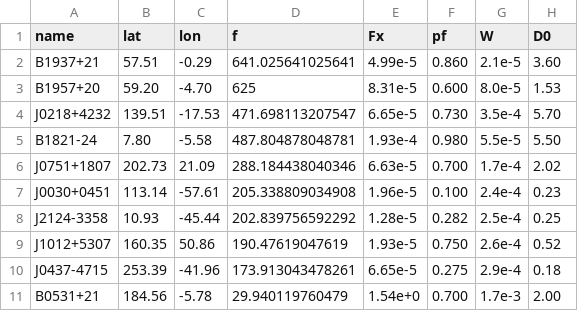
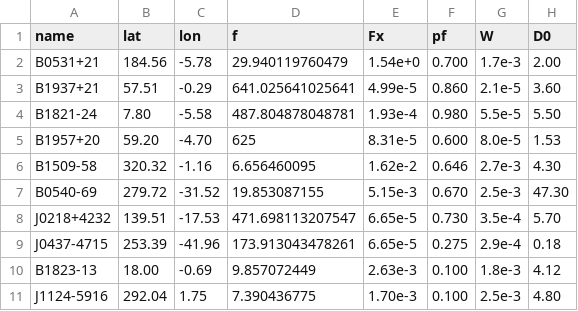
Before and after one commit to MaironW/masters, a CSV file: main/Utils/kernels/pulsar.csv, drawn as a sheet; removed rows and columns are numbered as before the commit, all else as after; the diff names each change by its address in the sheet, - before the commit and + after, or states it on an @@ line.

Commit message:
feat: updated best pulsars

```diff
--- a/main/Utils/kernels/pulsar.csv
+++ b/main/Utils/kernels/pulsar.csv
@@ row 11 moved to row 2: B0531+21 @@
@@ row 5 moved to row 4: B1821-24 @@
+row 6: B1509-58 | 320.32 | -1.16 | 6.656460095 | 1.62e-2 | 0.646 | 2.7e-3 | 4.30
+row 7: B0540-69 | 279.72 | -31.52 | 19.853087155 | 5.15e-3 | 0.670 | 2.5e-3 | 47.30
-row 6: J0751+1807 | 202.73 | 21.09 | 288.184438040346 | 6.63e-5 | 0.700 | 1.7e-4 | 2.02
-row 7: J0030+0451 | 113.14 | -57.61 | 205.338809034908 | 1.96e-5 | 0.100 | 2.4e-4 | 0.23
-row 8: J2124-3358 | 10.93 | -45.44 | 202.839756592292 | 1.28e-5 | 0.282 | 2.5e-4 | 0.25
-row 9: J1012+5307 | 160.35 | 50.86 | 190.47619047619 | 1.93e-5 | 0.750 | 2.6e-4 | 0.52
+row 10: B1823-13 | 18.00 | -0.69 | 9.857072449 | 2.63e-3 | 0.100 | 1.8e-3 | 4.12
+row 11: J1124-5916 | 292.04 | 1.75 | 7.390436775 | 1.70e-3 | 0.100 | 2.5e-3 | 4.80
```
